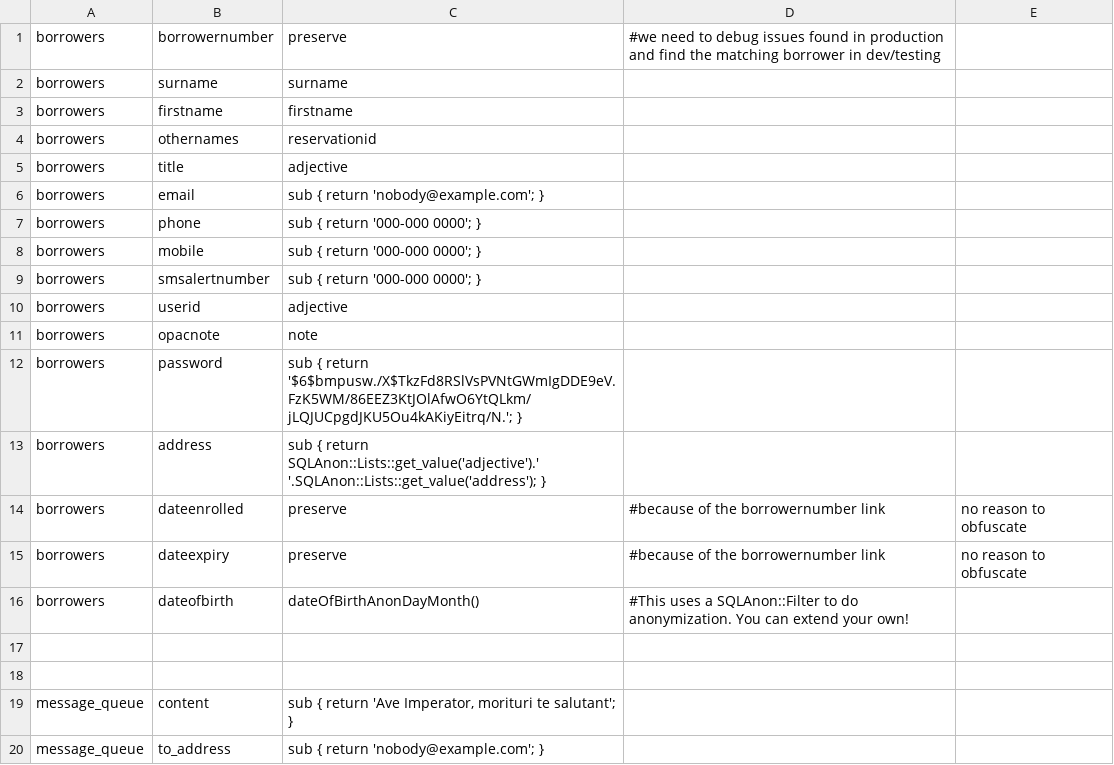
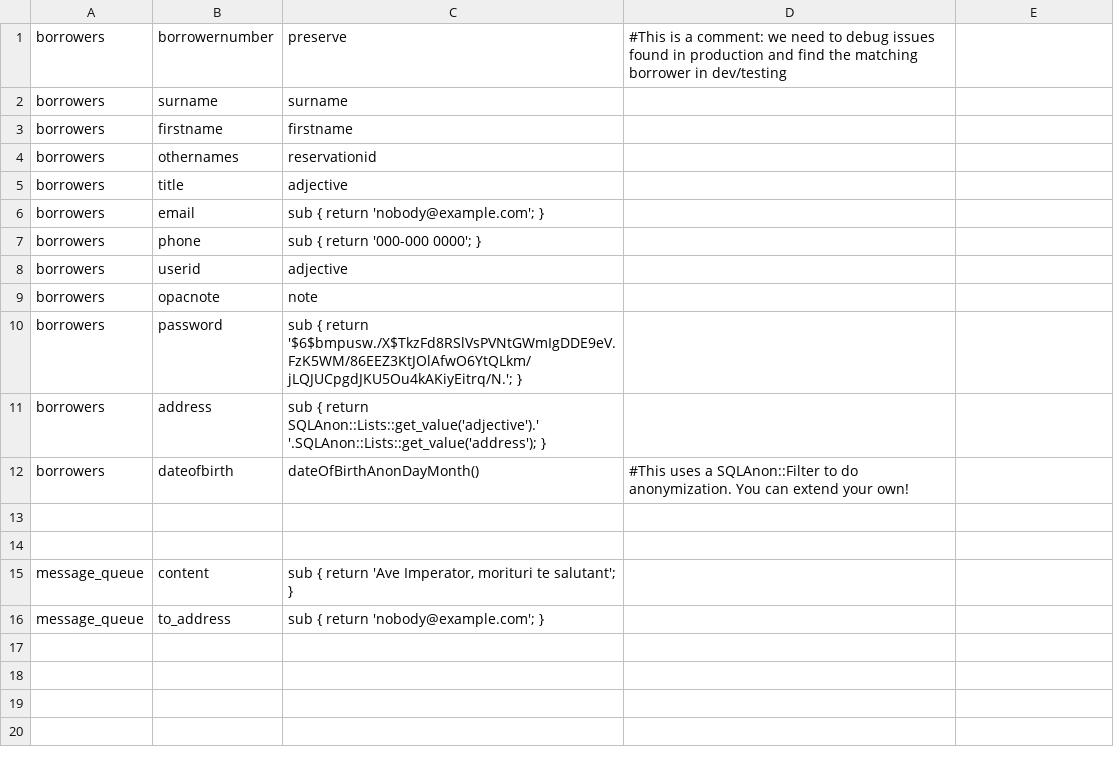
Before and after one commit to KohaSuomi/SQLAnonymizer, a CSV file: t/04-config.csv (was t/01-config.csv), drawn as a sheet.

```diff
--- a/t/01-config.csv
+++ b/t/04-config.csv
@@ -1,2 +1,2 @@
-borrowers, borrowernumber, preserve, #we need to debug issues found in production and find the matching borrower in dev/testing
+borrowers, borrowernumber, preserve, #This is a comment: we need to debug issues found in production and find the matching borrower in dev/testing
 borrowers, surname,        surname
@@ -7,4 +7,2 @@ borrowers, email,          "sub { return 'nobody@example.com'; }"
 borrowers, phone,          "sub { return '000-000 0000'; }"
-borrowers, mobile,         "sub { return '000-000 0000'; }"
-borrowers, smsalertnumber, "sub { return '000-000 0000'; }"
 borrowers, userid,         adjective
@@ -13,4 +11,2 @@ borrowers, password,       "sub { return '$6$bmpusw./X$TkzFd8RSlVsPVNtGWmIgDDE9e
 borrowers, address,        "sub { return SQLAnon::Lists::get_value('adjective').' '.SQLAnon::Lists::get_value('address'); }"
-borrowers, dateenrolled,   preserve, #because of the borrowernumber link, no reason to obfuscate
-borrowers, dateexpiry,     preserve, #because of the borrowernumber link, no reason to obfuscate
 borrowers, dateofbirth,    dateOfBirthAnonDayMonth(), #This uses a SQLAnon::Filter to do anonymization. You can extend your own!
```
Also changed, not shown: 14 other files.
